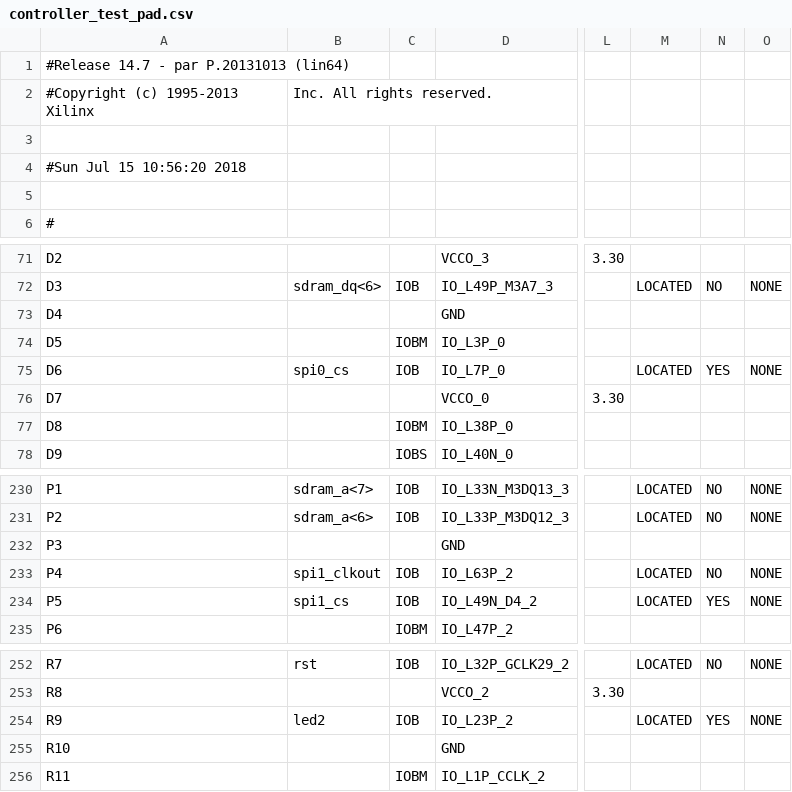
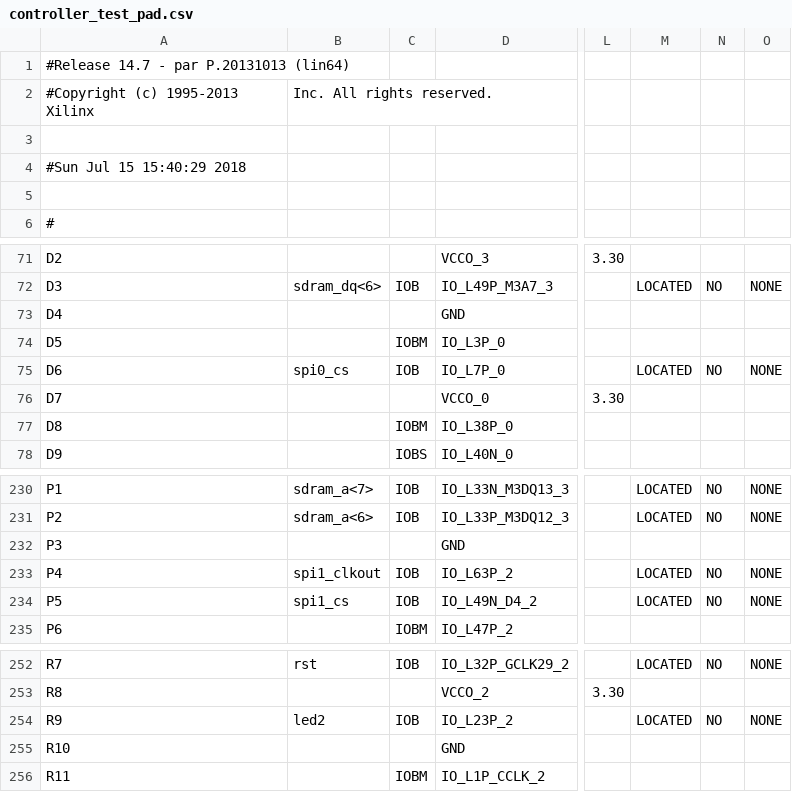
Before and after one commit to robertoalcantara/Ripeto, a CSV file: controller_test_pad.csv, drawn as a sheet; only a part is shown, gaps mark what is left out; the diff names each change by its address in the sheet, - before the commit and + after, or states it on an @@ line.

```diff
--- a/controller_test_pad.csv
+++ b/controller_test_pad.csv
-A4: #Sun Jul 15 10:56:20 2018
+A4: #Sun Jul 15 15:40:29 2018
-N75: YES
+N75: NO
-N234: YES
+N234: NO
-N254: YES
+N254: NO
```
Also changed, not shown: 2 other files.
